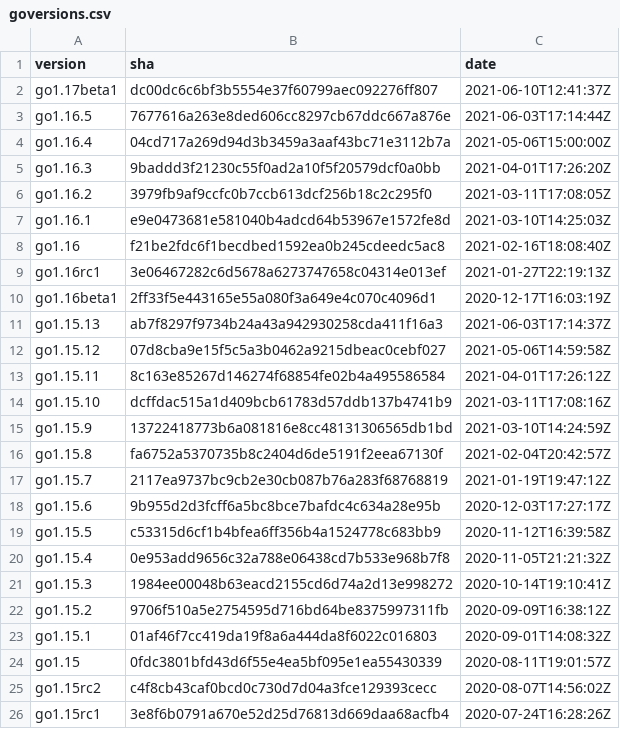
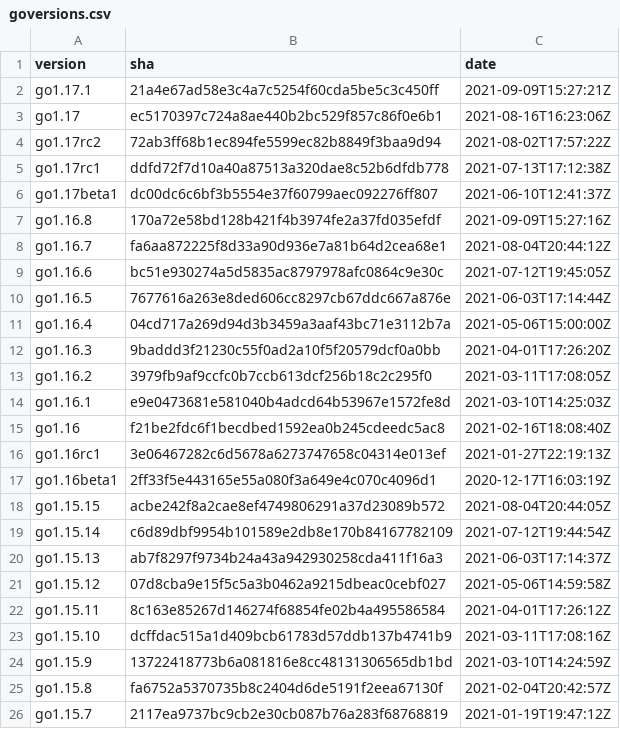
Before and after one commit to goretk/gore, a CSV file: resources/goversions.csv, drawn as a sheet; only a part is shown; the shorter side is filled out with more unchanged rows; the diff names each change by its address in the sheet, - before the commit and + after, or states it on an @@ line.

Commit message:
Update go version list at 2021-09-16
Signed-off-by: Koichi Shiraishi <zchee.io@gmail.com>

```diff
--- a/resources/goversions.csv
+++ b/resources/goversions.csv
+row 2: go1.17.1 | 21a4e67ad58e3c4a7c5254f60cda5be5c3c450ff | 2021-09-09T15:27:21Z
+row 3: go1.17 | ec5170397c724a8ae440b2bc529f857c86f0e6b1 | 2021-08-16T16:23:06Z
+row 4: go1.17rc2 | 72ab3ff68b1ec894fe5599ec82b8849f3baa9d94 | 2021-08-02T17:57:22Z
+row 5: go1.17rc1 | ddfd72f7d10a40a87513a320dae8c52b6dfdb778 | 2021-07-13T17:12:38Z
+row 7: go1.16.8 | 170a72e58bd128b421f4b3974fe2a37fd035efdf | 2021-09-09T15:27:16Z
+row 8: go1.16.7 | fa6aa872225f8d33a90d936e7a81b64d2cea68e1 | 2021-08-04T20:44:12Z
+row 9: go1.16.6 | bc51e930274a5d5835ac8797978afc0864c9e30c | 2021-07-12T19:45:05Z
+row 18: go1.15.15 | acbe242f8a2cae8ef4749806291a37d23089b572 | 2021-08-04T20:44:05Z
+row 19: go1.15.14 | c6d89dbf9954b101589e2db8e170b84167782109 | 2021-07-12T19:44:54Z
```
Also changed, not shown: 2 other files.
